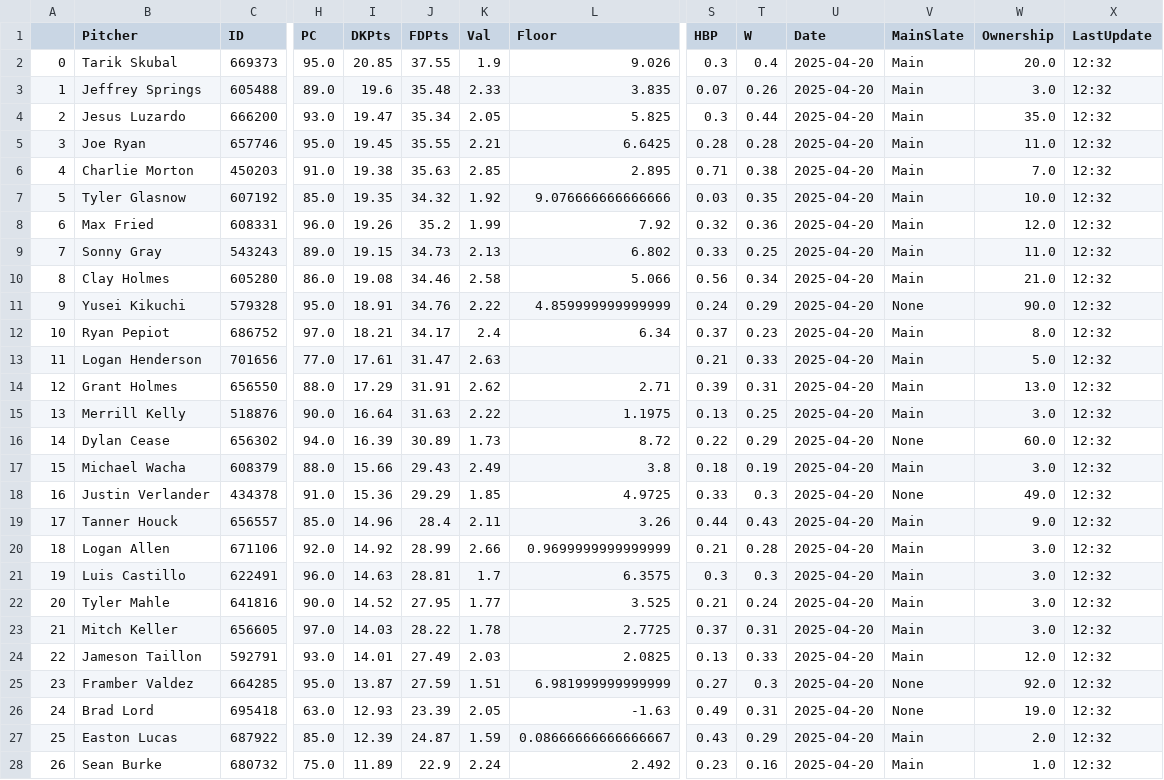
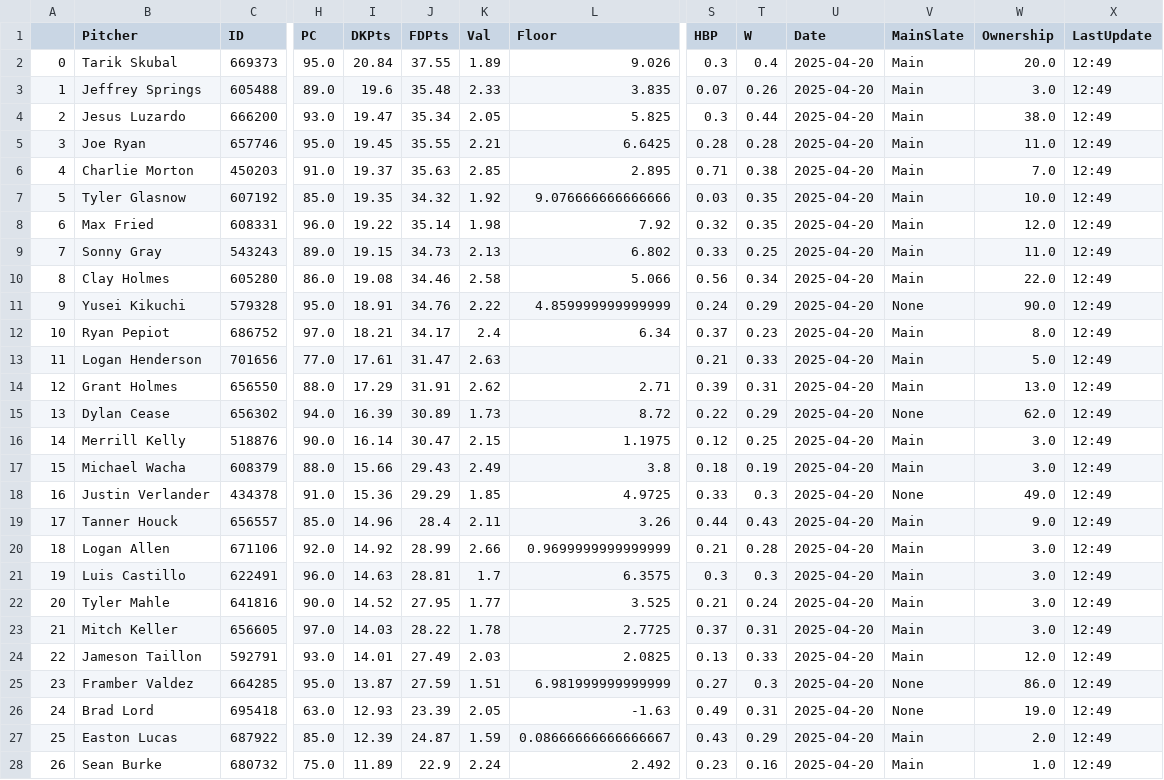
Before and after one commit to JonPGH/slateProj, a CSV file: Data/Tableau_DailyPitcherProj.csv, drawn as a sheet; only a part is shown, gaps mark what is left out; removed rows and columns are numbered as before the commit, all else as after; rows hold the shown columns only; the diff covers the shown part only; the diff names each change by its address in the sheet, - before the commit and + after, or states it on an @@ line.

```diff
--- a/Data/Tableau_DailyPitcherProj.csv
+++ b/Data/Tableau_DailyPitcherProj.csv
-I2 (DKPts): 20.85
+I2 (DKPts): 20.84
-K2 (Val): 1.9
+K2 (Val): 1.89
-X2:X14 (LastUpdate): 12:32
+X2:X14 (LastUpdate): 12:49
-W4 (Ownership): 35.0
+W4 (Ownership): 38.0
-I6 (DKPts): 19.38
+I6 (DKPts): 19.37
-I8 (DKPts): 19.26
+I8 (DKPts): 19.22
-J8 (FDPts): 35.2
+J8 (FDPts): 35.14
-K8 (Val): 1.99
+K8 (Val): 1.98
-T8 (W): 0.36
+T8 (W): 0.35
-W10 (Ownership): 21.0
+W10 (Ownership): 22.0
-row 15: 13 | Merrill Kelly | 518876 | 90.0 | 16.64 | 31.63 | 2.22 | 1.1975 | 0.13 | 0.25 | 2025-04-20 | Main | 3.0 | 12:32
-A15: 14
+A15: 13
-W15 (Ownership): 60.0
+W15 (Ownership): 62.0
-X15 (LastUpdate): 12:32
+X15 (LastUpdate): 12:49
+row 16: 14 | Merrill Kelly | 518876 | 90.0 | 16.14 | 30.47 | 2.15 | 1.1975 | 0.12 | 0.25 | 2025-04-20 | Main | 3.0 | 12:49
-X17:X28 (LastUpdate): 12:32
+X17:X28 (LastUpdate): 12:49
-W25 (Ownership): 92.0
+W25 (Ownership): 86.0
```
Also changed, not shown: 13 edited cells elsewhere in this file, Data/Tableau_DailyHitterProj.csv, Data/gameinfo.csv, 4 other files.
